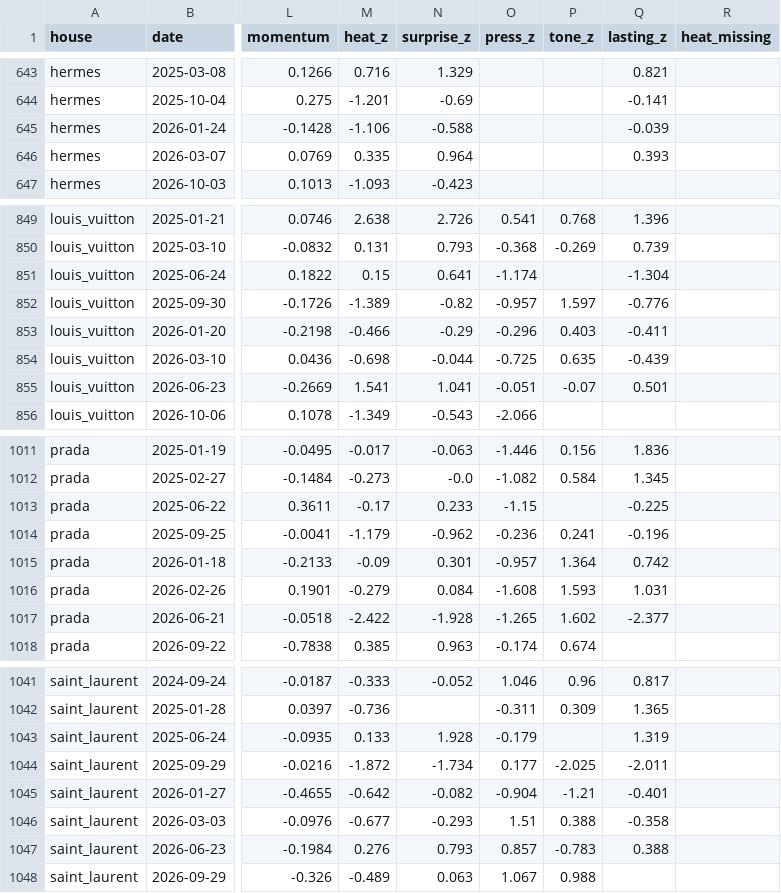
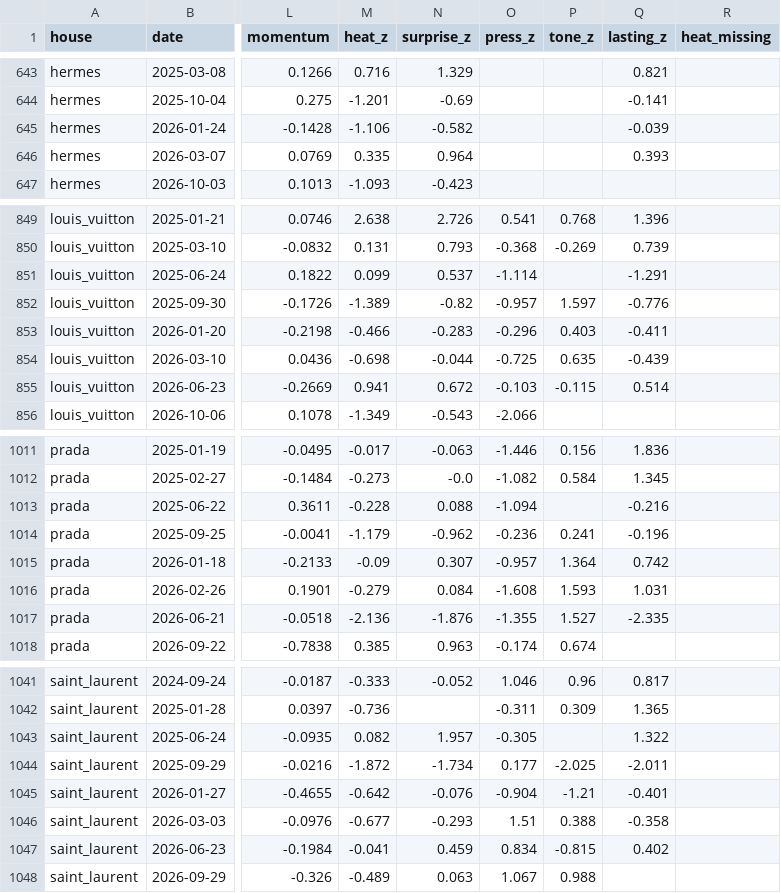
Before and after one commit to benmcewensignal/fashion-adtone, a CSV file: data/thread/thread.csv, drawn as a sheet; only a part is shown, gaps mark what is left out; the diff covers the shown part only; the diff names each change by its address in the sheet, - before the commit and + after, or states it on an @@ line.

```diff
--- a/data/thread/thread.csv
+++ b/data/thread/thread.csv
-N645 (surprise_z): -0.588
+N645 (surprise_z): -0.582
-M851 (heat_z): 0.15
+M851 (heat_z): 0.099
-N851 (surprise_z): 0.641
+N851 (surprise_z): 0.537
-O851 (press_z): -1.174
+O851 (press_z): -1.114
-Q851 (lasting_z): -1.304
+Q851 (lasting_z): -1.291
-N853 (surprise_z): -0.29
+N853 (surprise_z): -0.283
-M855 (heat_z): 1.541
+M855 (heat_z): 0.941
-N855 (surprise_z): 1.041
+N855 (surprise_z): 0.672
-O855 (press_z): -0.051
+O855 (press_z): -0.103
-P855 (tone_z): -0.07
+P855 (tone_z): -0.115
-Q855 (lasting_z): 0.501
+Q855 (lasting_z): 0.514
-M1013 (heat_z): -0.17
+M1013 (heat_z): -0.228
-N1013 (surprise_z): 0.233
+N1013 (surprise_z): 0.088
-O1013 (press_z): -1.15
+O1013 (press_z): -1.094
-Q1013 (lasting_z): -0.225
+Q1013 (lasting_z): -0.216
-N1015 (surprise_z): 0.301
+N1015 (surprise_z): 0.307
-M1017 (heat_z): -2.422
+M1017 (heat_z): -2.136
-N1017 (surprise_z): -1.928
+N1017 (surprise_z): -1.876
-O1017 (press_z): -1.265
+O1017 (press_z): -1.355
-P1017 (tone_z): 1.602
+P1017 (tone_z): 1.527
-Q1017 (lasting_z): -2.377
+Q1017 (lasting_z): -2.335
-M1043 (heat_z): 0.133
+M1043 (heat_z): 0.082
-N1043 (surprise_z): 1.928
+N1043 (surprise_z): 1.957
-O1043 (press_z): -0.179
+O1043 (press_z): -0.305
-Q1043 (lasting_z): 1.319
+Q1043 (lasting_z): 1.322
-N1045 (surprise_z): -0.082
+N1045 (surprise_z): -0.076
-M1047 (heat_z): 0.276
+M1047 (heat_z): -0.041
-N1047 (surprise_z): 0.793
+N1047 (surprise_z): 0.459
-O1047 (press_z): 0.857
+O1047 (press_z): 0.834
-P1047 (tone_z): -0.783
+P1047 (tone_z): -0.815
-Q1047 (lasting_z): 0.388
+Q1047 (lasting_z): 0.402
```
Also changed, not shown: 96 edited cells elsewhere in this file, data/results/benchmark.csv, 4 other files.
